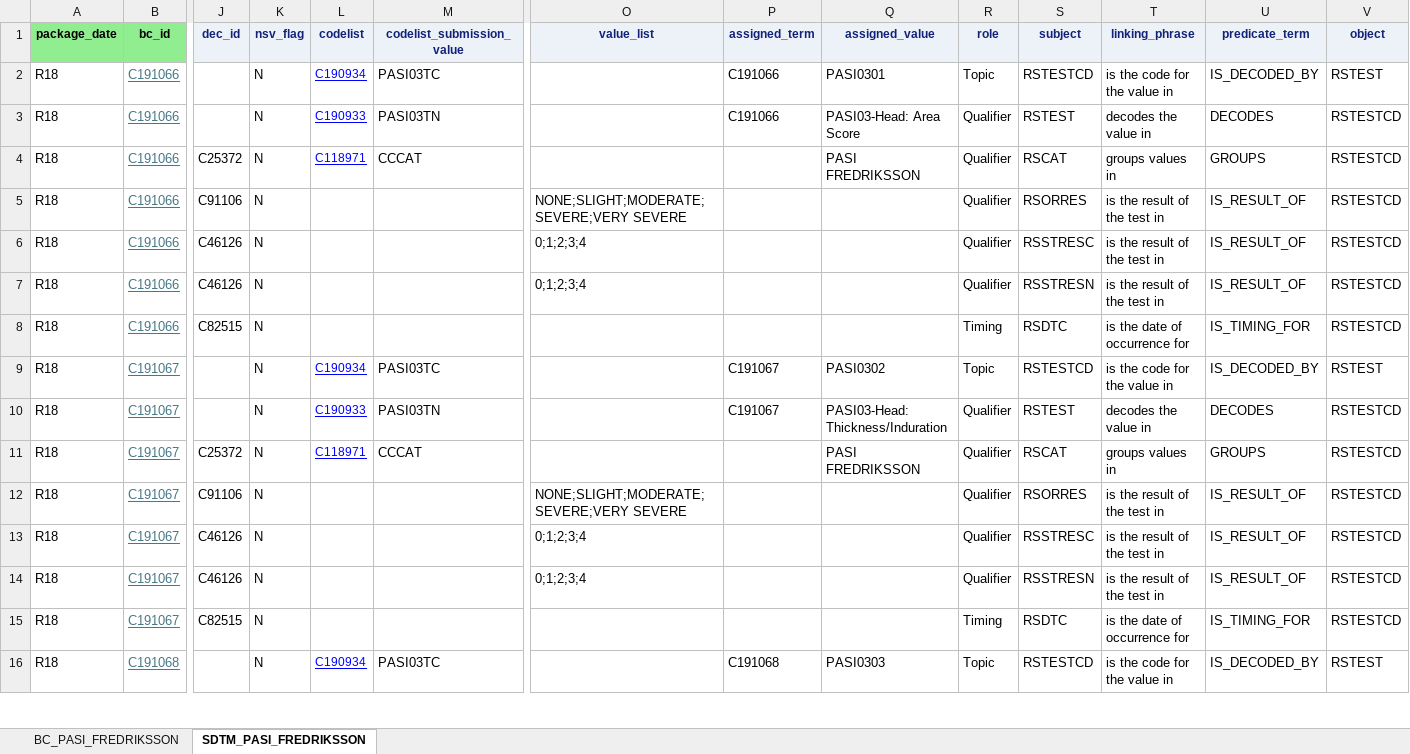
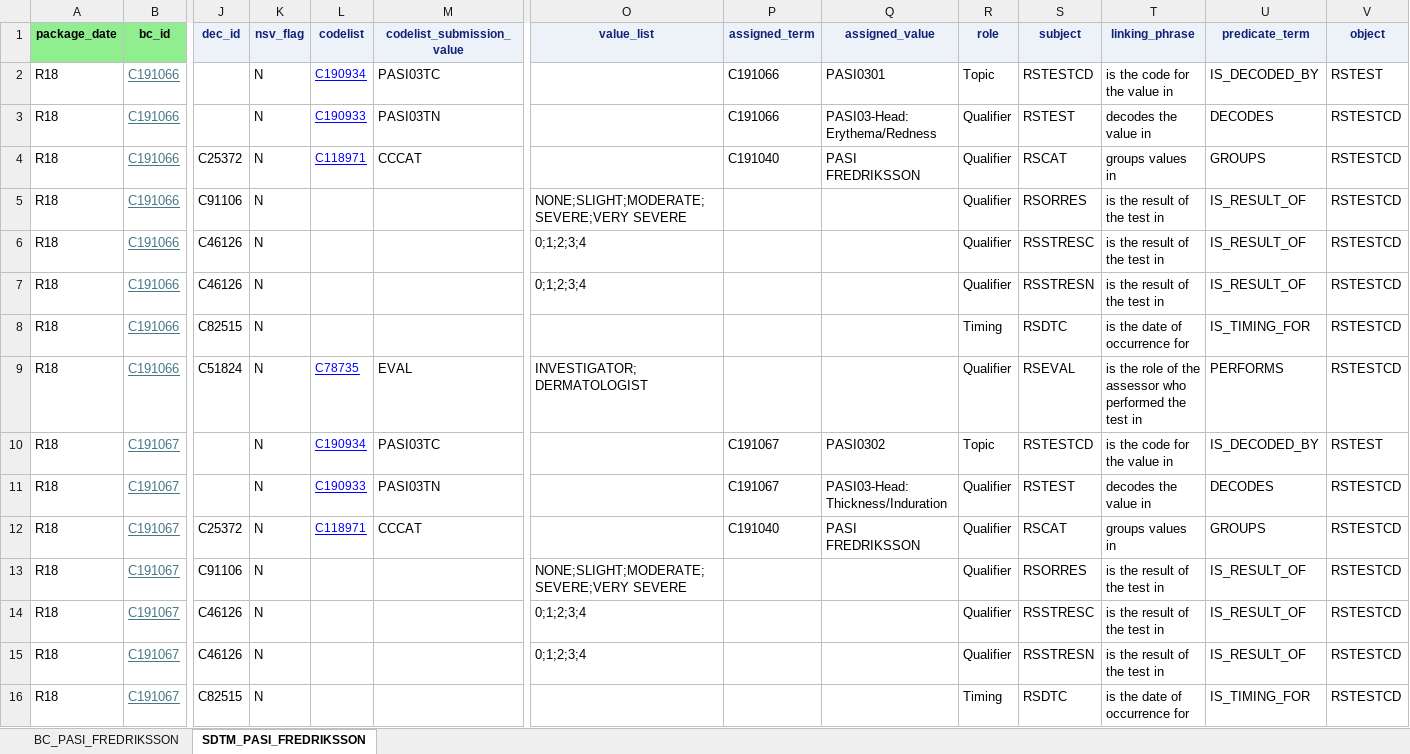
Before and after one commit to cdisc-org/COSMoS, an Excel workbook: curation/draft/package18/R18_BC_PASI_FREDRIKSSON.xlsx, sheet SDTM_PASI_FREDRIKSSON, drawn as a sheet; only a part is shown, gaps mark what is left out; the shorter side is filled out with more unchanged rows; values as stored, in another font and other column widths than the file's, no borders; addresses are those after the commit; rows hold the shown columns only; the diff covers the shown part only; the diff names each change by its address in the sheet, - before the commit and + after, or states it on an @@ line.

```diff
--- a/curation/draft/package18/R18_BC_PASI_FREDRIKSSON.xlsx (sheet SDTM_PASI_FREDRIKSSON)
+++ b/curation/draft/package18/R18_BC_PASI_FREDRIKSSON.xlsx (sheet SDTM_PASI_FREDRIKSSON)
-Q3 (assigned_value): PASI03-Head: Area Score
+Q3 (assigned_value): PASI03-Head: Erythema/Redness
-P4 (assigned_term): (empty)
+P4 (assigned_term): C191040
+row 9: R18 | C191066 | C51824 | N | C78735 | EVAL | INVESTIGATOR;DERMATOLOGIST |  |  | Qualifier | RSEVAL | is the role of the assessor who performed the test in | PERFORMS | RSTESTCD
-P12 (assigned_term): (empty)
+P12 (assigned_term): C191040
```
Also changed, not shown: 15 added rows and 14 edited cells elsewhere in this sheet, sheet BC_PASI_FREDRIKSSON, curation/draft/package18/R18_BC_DSS_BrCa_TAUG.xlsx, curation/draft/package18/R18_BC_DSS_QRS_Edits.xlsx, 2 other files.
